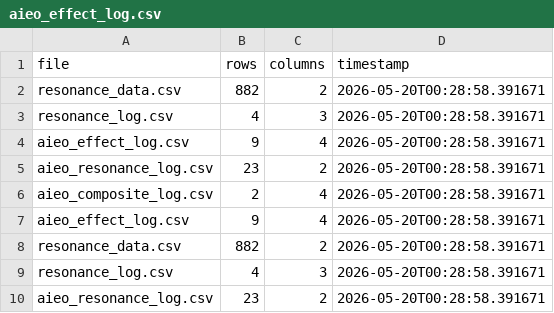
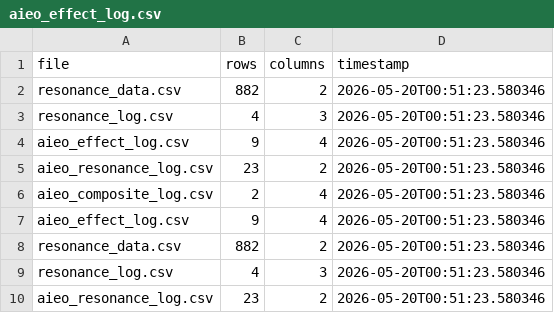
Before and after one commit to KG-NINJA/KGchallengedskill, a CSV file: aieo_effect_log.csv, drawn as a sheet.

```diff
--- a/aieo_effect_log.csv
+++ b/aieo_effect_log.csv
@@ -1,10 +1,10 @@
 file,rows,columns,timestamp
-resonance_data.csv,882,2,2026-05-20T00:28:58.391671
-resonance_log.csv,4,3,2026-05-20T00:28:58.391671
-aieo_effect_log.csv,9,4,2026-05-20T00:28:58.391671
-aieo_resonance_log.csv,23,2,2026-05-20T00:28:58.391671
-aieo_composite_log.csv,2,4,2026-05-20T00:28:58.391671
-aieo_effect_log.csv,9,4,2026-05-20T00:28:58.391671
-resonance_data.csv,882,2,2026-05-20T00:28:58.391671
-resonance_log.csv,4,3,2026-05-20T00:28:58.391671
-aieo_resonance_log.csv,23,2,2026-05-20T00:28:58.391671
+resonance_data.csv,882,2,2026-05-20T00:51:23.580346
+resonance_log.csv,4,3,2026-05-20T00:51:23.580346
+aieo_effect_log.csv,9,4,2026-05-20T00:51:23.580346
+aieo_resonance_log.csv,23,2,2026-05-20T00:51:23.580346
+aieo_composite_log.csv,2,4,2026-05-20T00:51:23.580346
+aieo_effect_log.csv,9,4,2026-05-20T00:51:23.580346
+resonance_data.csv,882,2,2026-05-20T00:51:23.580346
+resonance_log.csv,4,3,2026-05-20T00:51:23.580346
+aieo_resonance_log.csv,23,2,2026-05-20T00:51:23.580346
```
